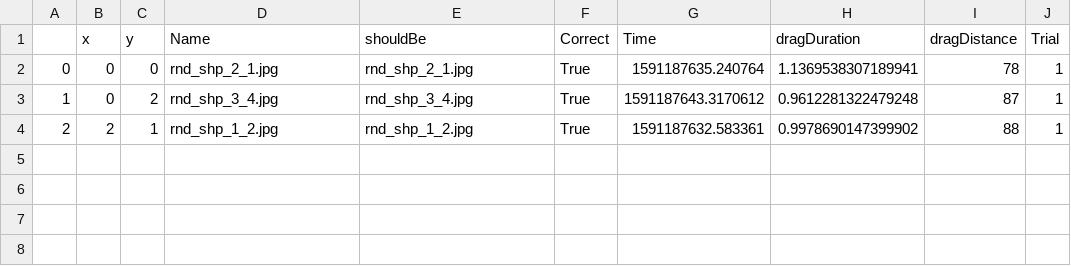
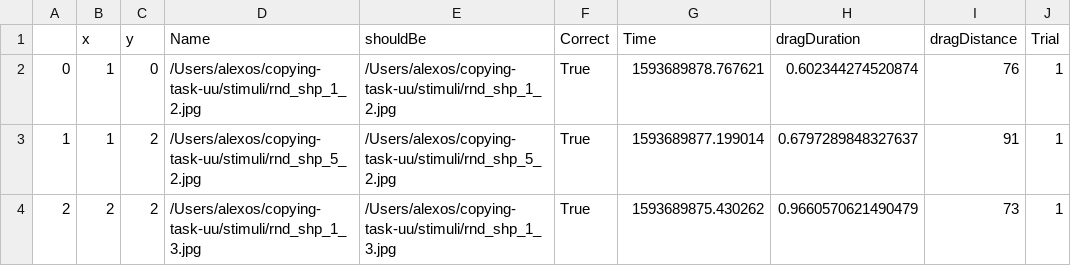
Before and after one commit to higher-bridge/copying-task-uu, a CSV file: results/placements.csv, drawn as a sheet.

```diff
--- a/results/placements.csv
+++ b/results/placements.csv
@@ -1,4 +1,4 @@
 ,x,y,Name,shouldBe,Correct,Time,dragDuration,dragDistance,Trial
-0,0,0,rnd_shp_2_1.jpg,rnd_shp_2_1.jpg,True,1591187635.240764,1.1369538307189941,78,1
-1,0,2,rnd_shp_3_4.jpg,rnd_shp_3_4.jpg,True,1591187643.3170612,0.9612281322479248,87,1
-2,2,1,rnd_shp_1_2.jpg,rnd_shp_1_2.jpg,True,1591187632.583361,0.9978690147399902,88,1
+0,1,0,/Users/alexos/copying-task-uu/stimuli/rnd_shp_1_2.jpg,/Users/alexos/copying-task-uu/stimuli/rnd_shp_1_2.jpg,True,1593689878.767621,0.602344274520874,76,1
+1,1,2,/Users/alexos/copying-task-uu/stimuli/rnd_shp_5_2.jpg,/Users/alexos/copying-task-uu/stimuli/rnd_shp_5_2.jpg,True,1593689877.199014,0.6797289848327637,91,1
+2,2,2,/Users/alexos/copying-task-uu/stimuli/rnd_shp_1_3.jpg,/Users/alexos/copying-task-uu/stimuli/rnd_shp_1_3.jpg,True,1593689875.430262,0.9660570621490479,73,1
```
Also changed, not shown: 3 other files.
